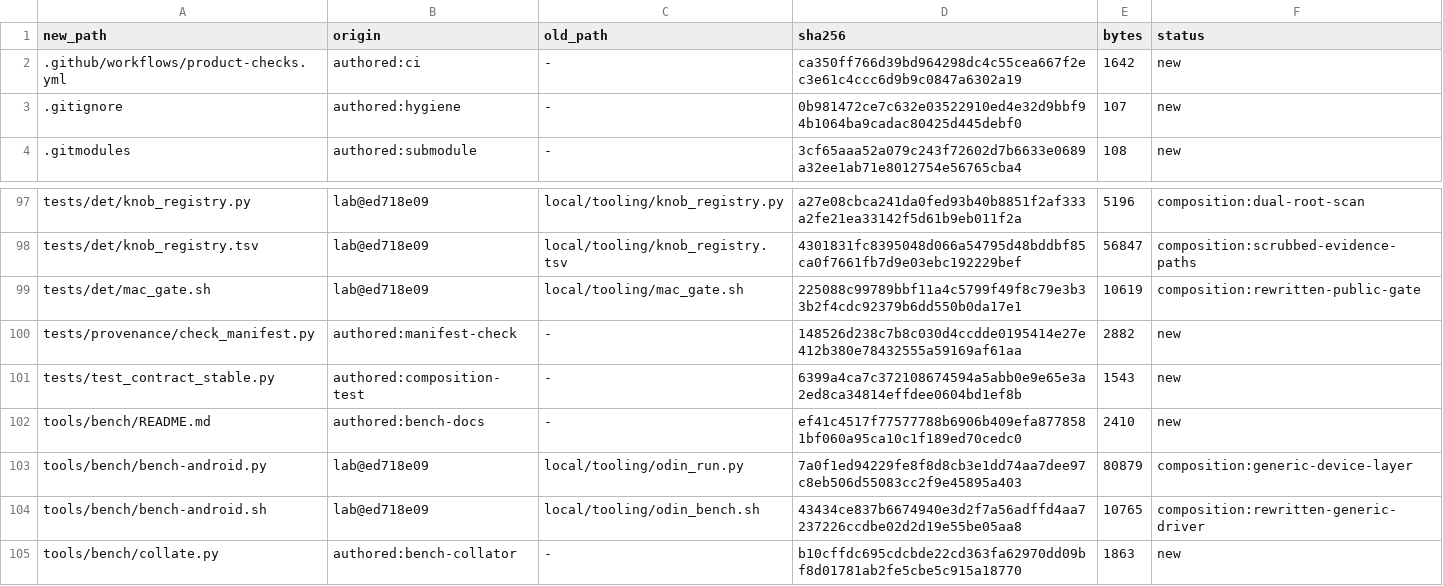
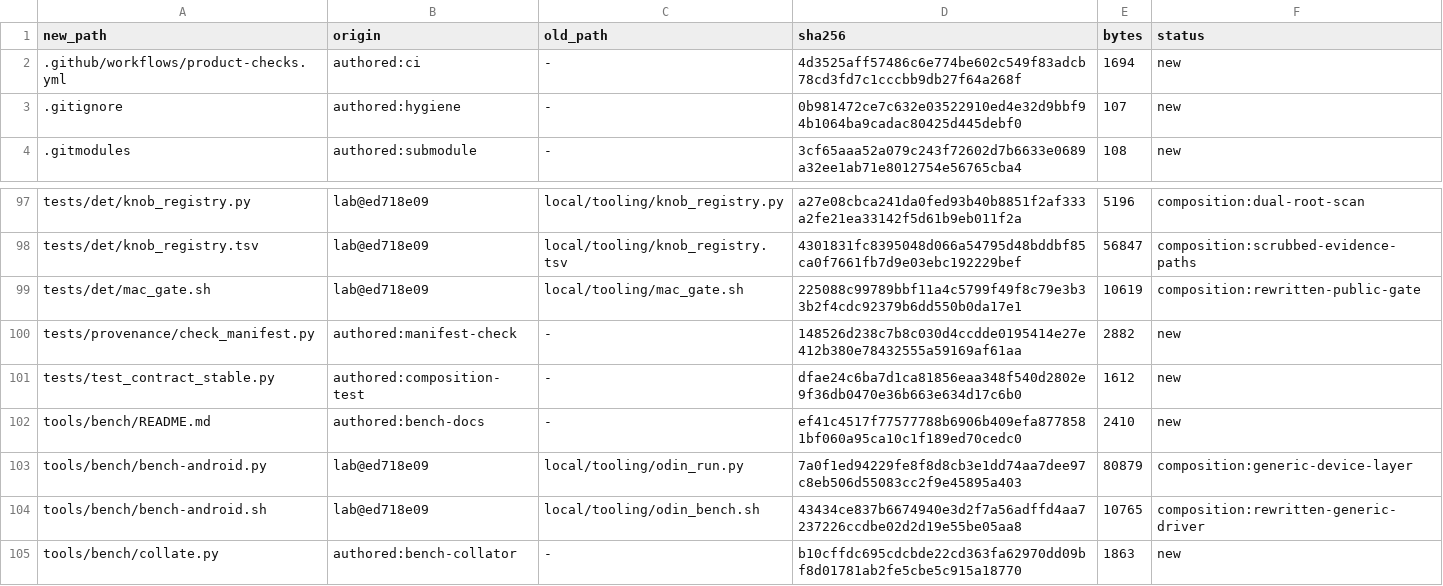
Before and after one commit to brad-richardson/ssx3-120, a TSV file: SOURCE_MANIFEST.tsv, drawn as a sheet; only a part is shown, gaps mark what is left out.

Commit message:
[repo-split-2] Sync byte manifest after bytecode fix

```diff
--- a/SOURCE_MANIFEST.tsv
+++ b/SOURCE_MANIFEST.tsv
@@ -1,3 +1,3 @@
 new_path	origin	old_path	sha256	bytes	status
-.github/workflows/product-checks.yml	authored:ci	-	ca350ff766d39bd964298dc4c55cea667f2ec3e61c4ccc6d9b9c0847a6302a19	1642	new
+.github/workflows/product-checks.yml	authored:ci	-	4d3525aff57486c6e774be602c549f83adcb78cd3fd7c1cccbb9db27f64a268f	1694	new
 .gitignore	authored:hygiene	-	0b981472ce7c632e03522910ed4e32d9bbf94b1064ba9cadac80425d445debf0	107	new
@@ -100,3 +100,3 @@ tests/det/mac_gate.sh	lab@ed718e09	local/tooling/mac_gate.sh	225088c99789bbf11a4
 tests/provenance/check_manifest.py	authored:manifest-check	-	148526d238c7b8c030d4ccdde0195414e27e412b380e78432555a59169af61aa	2882	new
-tests/test_contract_stable.py	authored:composition-test	-	6399a4ca7c372108674594a5abb0e9e65e3a2ed8ca34814effdee0604bd1ef8b	1543	new
+tests/test_contract_stable.py	authored:composition-test	-	dfae24c6ba7d1ca81856eaa348f540d2802e9f36db0470e36b663e634d17c6b0	1612	new
 tools/bench/README.md	authored:bench-docs	-	ef41c4517f77577788b6906b409efa8778581bf060a95ca10c1f189ed70cedc0	2410	new
```
